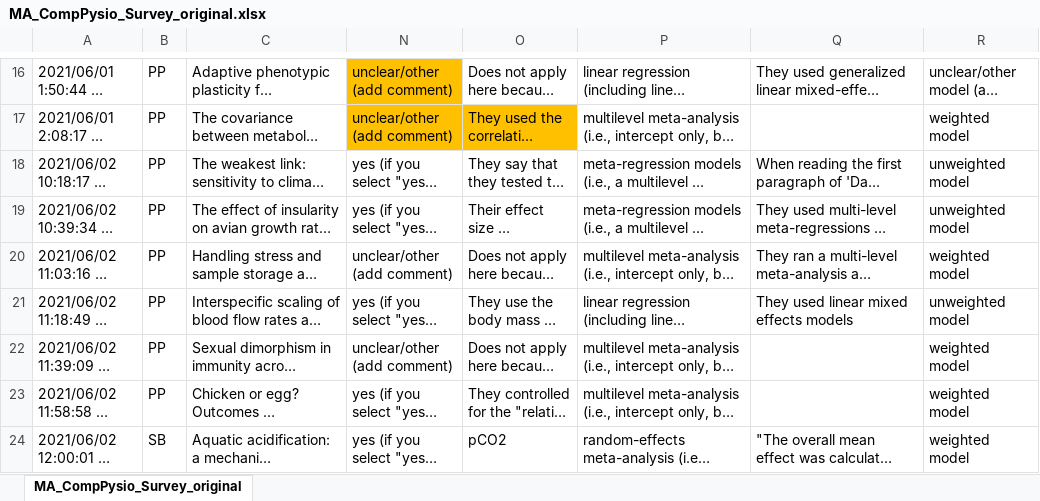
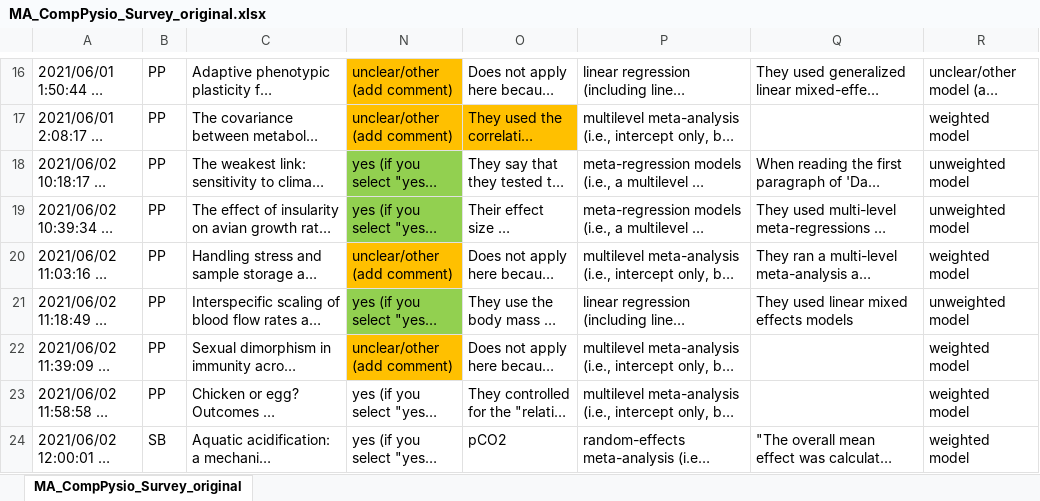
Before and after one commit to daniel1noble/meta_physiology, an Excel workbook: data/MA_CompPysio_Survey_original.xlsx, sheet MA_CompPysio_Survey_original, drawn as a sheet; only a part is shown, gaps mark what is left out; long unchanged cells end in …; values as stored, in another font and other column widths than the file's, no borders; the diff names each change by its address in the sheet, - before the commit and + after, or states it on an @@ line.

Commit message:
Updated data.

```diff
--- a/data/MA_CompPysio_Survey_original.xlsx (sheet MA_CompPysio_Survey_original)
+++ b/data/MA_CompPysio_Survey_original.xlsx (sheet MA_CompPysio_Survey_original)
-N18:N19 fill: none
+N18:N19 fill: #92D050
-N20 fill: none
+N20 fill: #FFC000
-N21 fill: none
+N21 fill: #92D050
-N22 fill: none
+N22 fill: #FFC000
```
